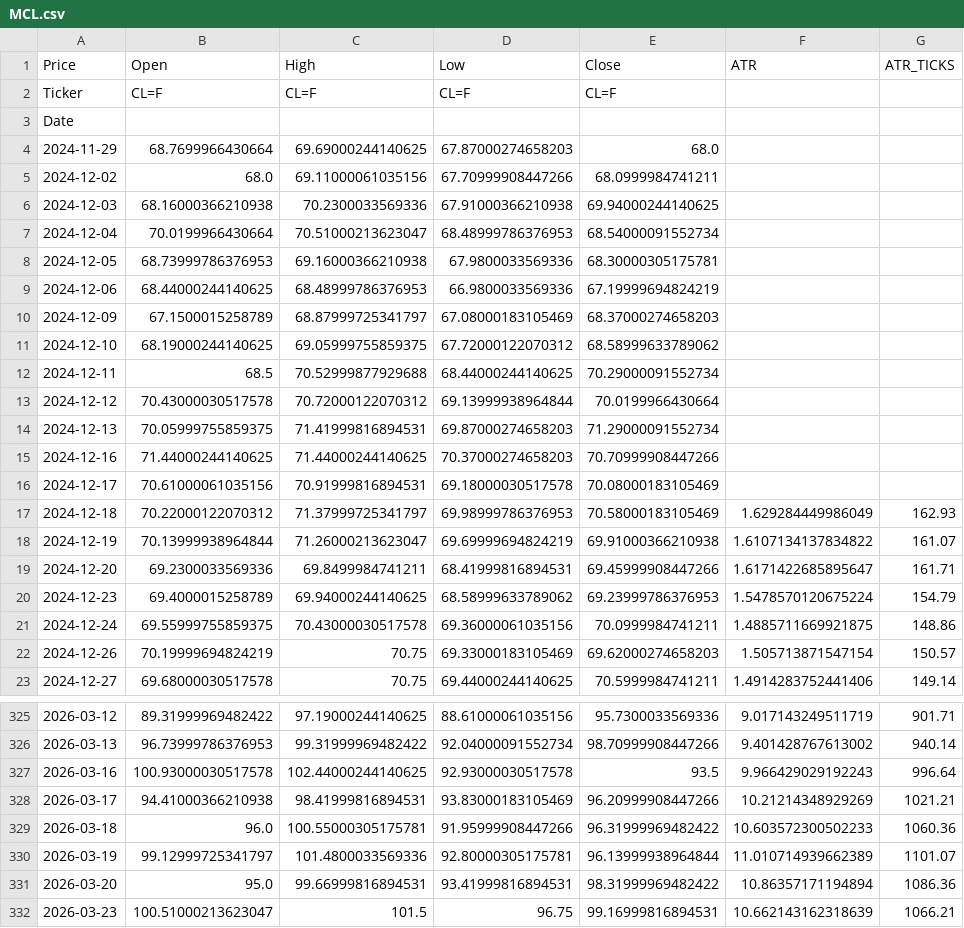
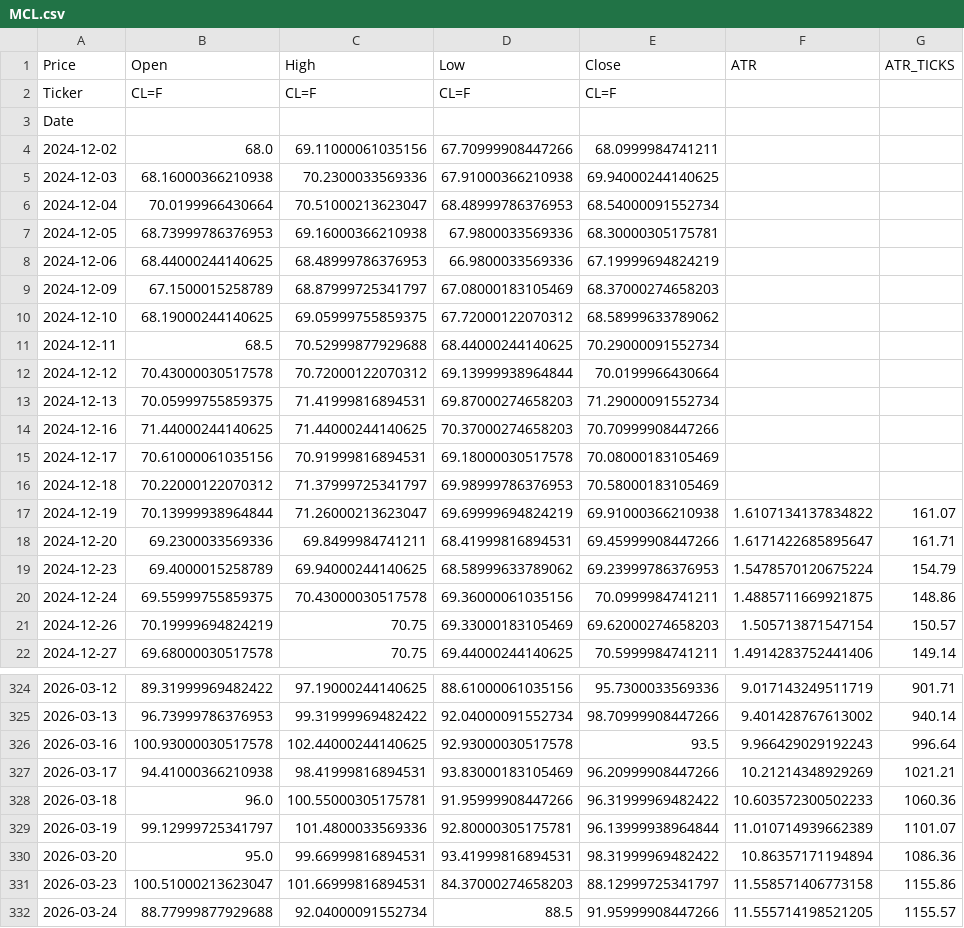
Before and after one commit to tusiklavan13/QuickLot, a CSV file: history/MCL.csv, drawn as a sheet; only a part is shown, gaps mark what is left out.

Commit message:
chore(history): update CSV + market-history.json

```diff
--- a/history/MCL.csv
+++ b/history/MCL.csv
@@ -3,3 +3,2 @@ Ticker,CL=F,CL=F,CL=F,CL=F,,
 Date,,,,,,
-2024-11-29,68.7699966430664,69.69000244140625,67.87000274658203,68.0,,
 2024-12-02,68.0,69.11000061035156,67.70999908447266,68.0999984741211,,
@@ -16,3 +15,3 @@ Date,,,,,,
 2024-12-17,70.61000061035156,70.91999816894531,69.18000030517578,70.08000183105469,,
-2024-12-18,70.22000122070312,71.37999725341797,69.98999786376953,70.58000183105469,1.629284449986049,162.93
+2024-12-18,70.22000122070312,71.37999725341797,69.98999786376953,70.58000183105469,,
 2024-12-19,70.13999938964844,71.26000213623047,69.69999694824219,69.91000366210938,1.6107134137834822,161.07
@@ -331,2 +330,3 @@ Date,,,,,,
 2026-03-20,95.0,99.66999816894531,93.41999816894531,98.31999969482422,10.86357171194894,1086.36
-2026-03-23,100.51000213623047,101.5,96.75,99.16999816894531,10.662143162318639,1066.21
+2026-03-23,100.51000213623047,101.66999816894531,84.37000274658203,88.12999725341797,11.558571406773158,1155.86
+2026-03-24,88.77999877929688,92.04000091552734,88.5,91.95999908447266,11.555714198521205,1155.57
```
Also changed, not shown: history/CL.csv, history/HG.csv, 16 other files.
